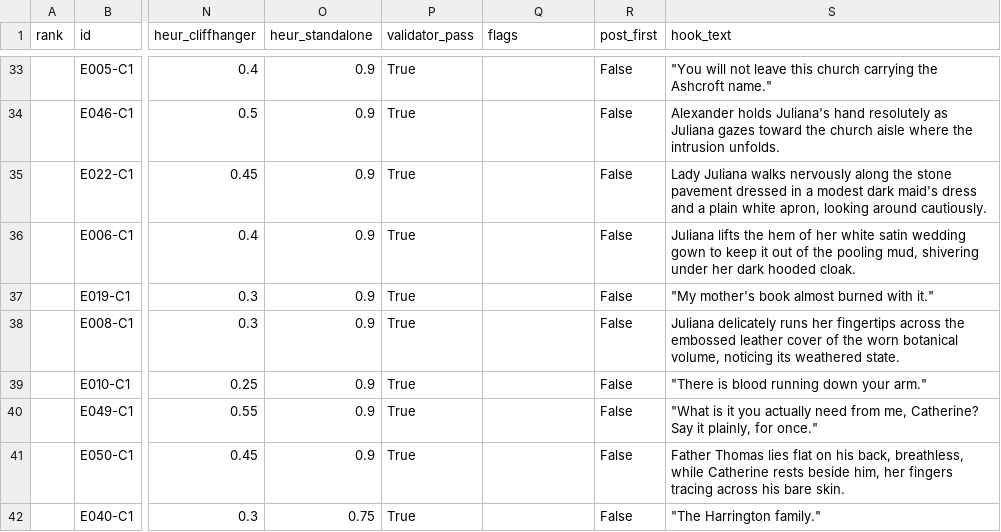
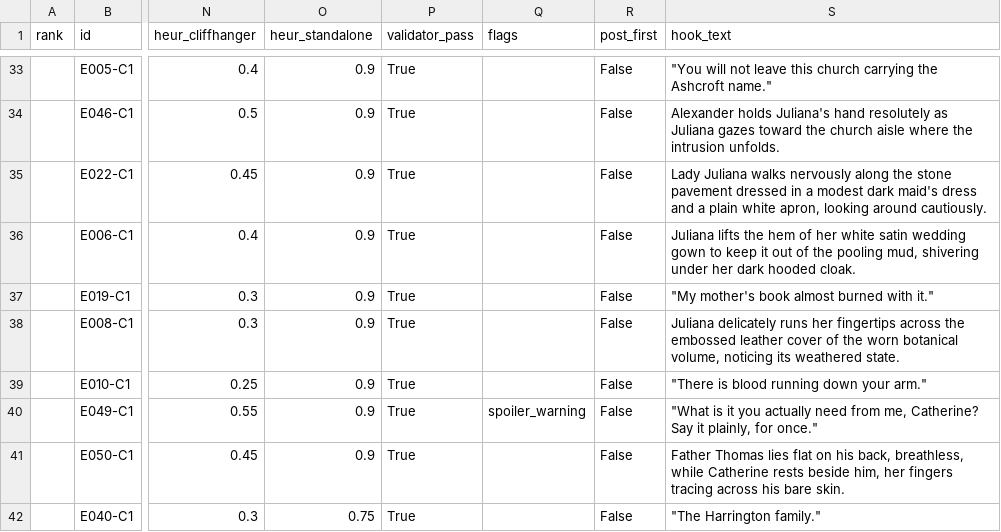
Before and after one commit to Harsh-2005-Bhati/promofinder, a CSV file: outputs/cold_open_promos.csv, drawn as a sheet; only a part is shown, gaps mark what is left out; the diff names each change by its address in the sheet, - before the commit and + after, or states it on an @@ line.

```diff
--- a/outputs/cold_open_promos.csv
+++ b/outputs/cold_open_promos.csv
-Q40 (flags): (empty)
+Q40 (flags): spoiler_warning
```
Also changed, not shown: outputs/promos.csv, outputs/synthetic_sample/promos.csv, 17 other files.
